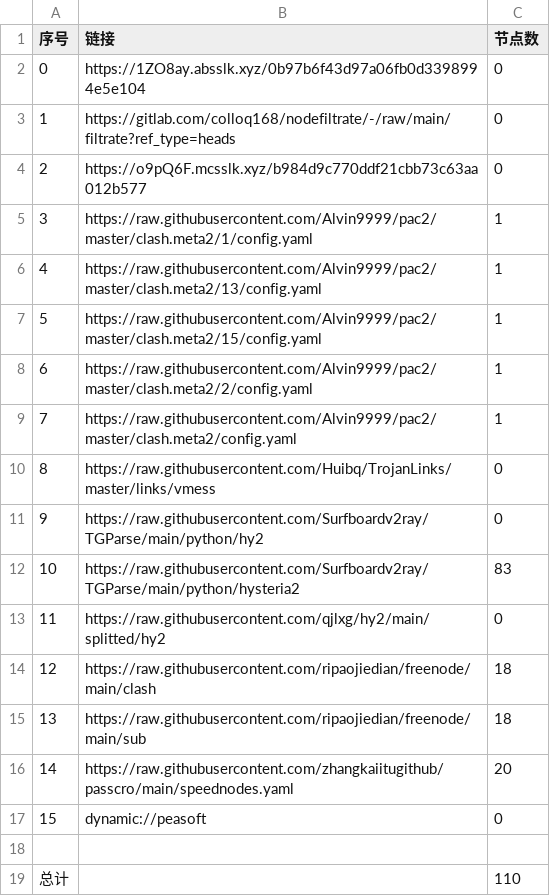
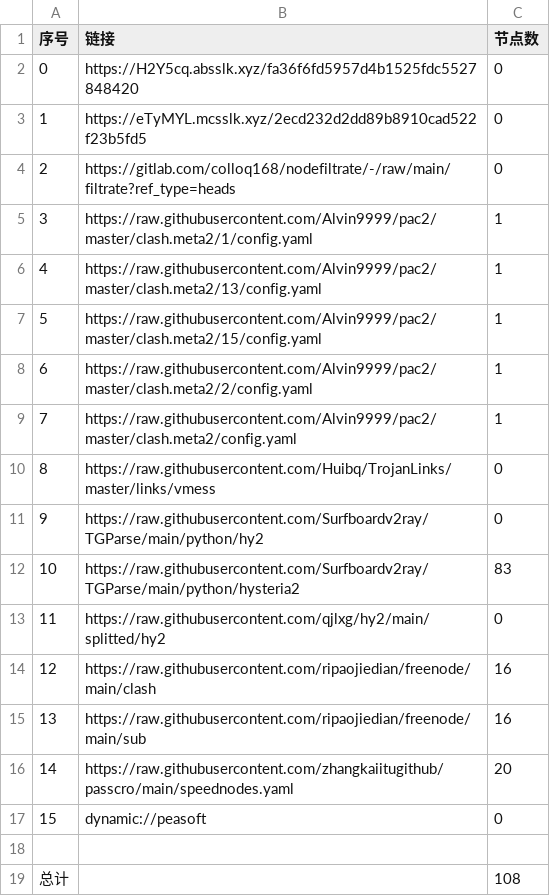
Before and after one commit to wokaotianshi123/NoMoreWalls, a CSV file: list_result.csv, drawn as a sheet.

```diff
--- a/list_result.csv
+++ b/list_result.csv
@@ -1,5 +1,5 @@
 序号,链接,节点数
-0,https://1ZO8ay.absslk.xyz/0b97b6f43d97a06fb0d3398994e5e104,0
-1,https://gitlab.com/colloq168/nodefiltrate/-/raw/main/filtrate?ref_type=heads,0
-2,https://o9pQ6F.mcsslk.xyz/b984d9c770ddf21cbb73c63aa012b577,0
+0,https://H2Y5cq.absslk.xyz/fa36f6fd5957d4b1525fdc5527848420,0
+1,https://eTyMYL.mcsslk.xyz/2ecd232d2dd89b8910cad522f23b5fd5,0
+2,https://gitlab.com/colloq168/nodefiltrate/-/raw/main/filtrate?ref_type=heads,0
 3,https://raw.githubusercontent.com/Alvin9999/pac2/master/clash.meta2/1/config.yaml,1
@@ -13,4 +13,4 @@
 11,https://raw.githubusercontent.com/qjlxg/hy2/main/splitted/hy2,0
-12,https://raw.githubusercontent.com/ripaojiedian/freenode/main/clash,18
-13,https://raw.githubusercontent.com/ripaojiedian/freenode/main/sub,18
+12,https://raw.githubusercontent.com/ripaojiedian/freenode/main/clash,16
+13,https://raw.githubusercontent.com/ripaojiedian/freenode/main/sub,16
 14,https://raw.githubusercontent.com/zhangkaiitugithub/passcro/main/speednodes.yaml,20
@@ -18,2 +18,2 @@
 
-总计,,110
+总计,,108
```
Also changed, not shown: 17 other files.
